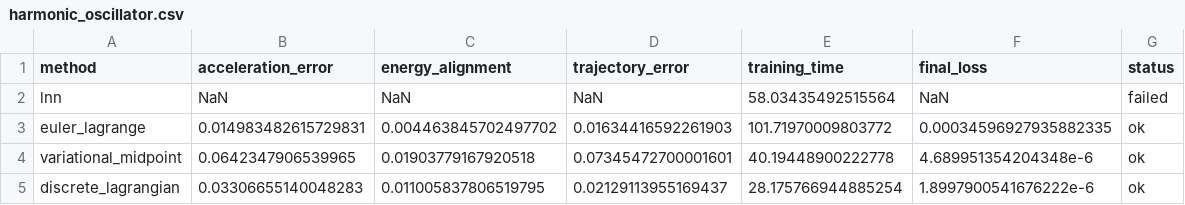
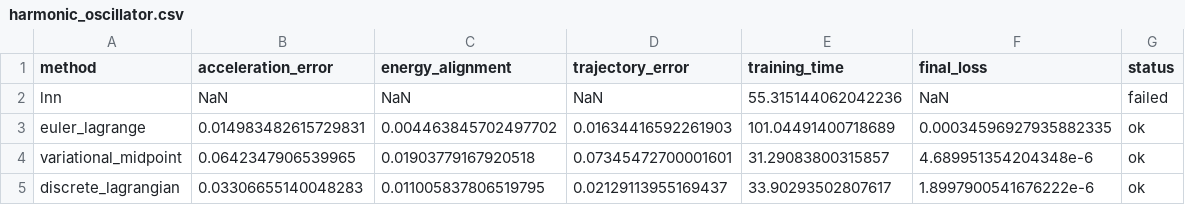
Before and after one commit to JuliaGML/LagrangianNeuralNetworks.jl, a CSV file: scripts/comparison/results/harmonic_oscillator.csv, drawn as a sheet.

```diff
--- a/scripts/comparison/results/harmonic_oscillator.csv
+++ b/scripts/comparison/results/harmonic_oscillator.csv
@@ -1,5 +1,5 @@
 method,acceleration_error,energy_alignment,trajectory_error,training_time,final_loss,status
-lnn,NaN,NaN,NaN,58.03435492515564,NaN,failed
-euler_lagrange,0.014983482615729831,0.004463845702497702,0.01634416592261903,101.71970009803772,0.00034596927935882335,ok
-variational_midpoint,0.0642347906539965,0.01903779167920518,0.07345472700001601,40.19448900222778,4.689951354204348e-6,ok
-discrete_lagrangian,0.03306655140048283,0.011005837806519795,0.02129113955169437,28.175766944885254,1.8997900541676222e-6,ok
+lnn,NaN,NaN,NaN,55.315144062042236,NaN,failed
+euler_lagrange,0.014983482615729831,0.004463845702497702,0.01634416592261903,101.04491400718689,0.00034596927935882335,ok
+variational_midpoint,0.0642347906539965,0.01903779167920518,0.07345472700001601,31.29083800315857,4.689951354204348e-6,ok
+discrete_lagrangian,0.03306655140048283,0.011005837806519795,0.02129113955169437,33.90293502807617,1.8997900541676222e-6,ok
```
Also changed, not shown: scripts/comparison/results/coupled_oscillator.csv, scripts/comparison/results/double_pendulum.csv, 3 other files.
